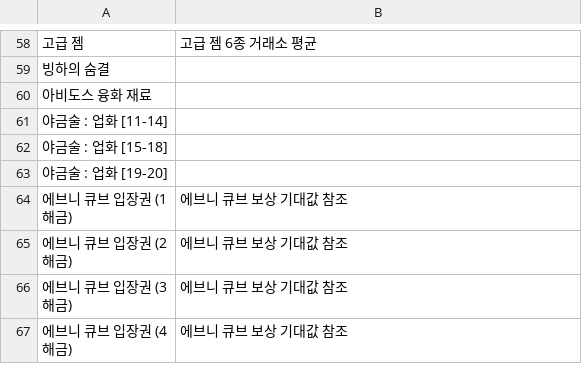
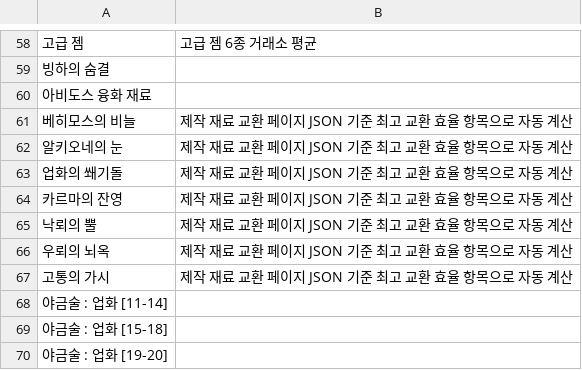
Before and after one commit to Salsalysj/gdok, a CSV file: value-db-explanation.csv, drawn as a sheet; only a part is shown, gaps mark what is left out; the shorter side is filled out with more unchanged rows.

```diff
--- a/value-db-explanation.csv
+++ b/value-db-explanation.csv
@@ -60,2 +60,9 @@
 아비도스 융화 재료,
+베히모스의 비늘,제작 재료 교환 페이지 JSON 기준 최고 교환 효율 항목으로 자동 계산
+알키오네의 눈,제작 재료 교환 페이지 JSON 기준 최고 교환 효율 항목으로 자동 계산
+업화의 쐐기돌,제작 재료 교환 페이지 JSON 기준 최고 교환 효율 항목으로 자동 계산
+카르마의 잔영,제작 재료 교환 페이지 JSON 기준 최고 교환 효율 항목으로 자동 계산
+낙뢰의 뿔,제작 재료 교환 페이지 JSON 기준 최고 교환 효율 항목으로 자동 계산
+우뢰의 뇌옥,제작 재료 교환 페이지 JSON 기준 최고 교환 효율 항목으로 자동 계산
+고통의 가시,제작 재료 교환 페이지 JSON 기준 최고 교환 효율 항목으로 자동 계산
 야금술 : 업화 [11-14],
```
Also changed, not shown: p_lists.csv, 19 other files.
